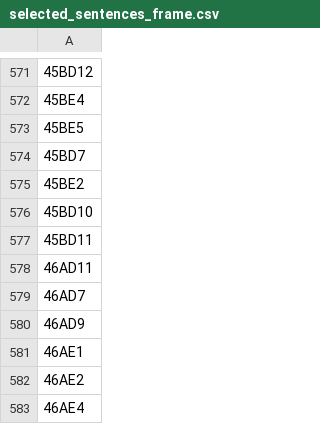
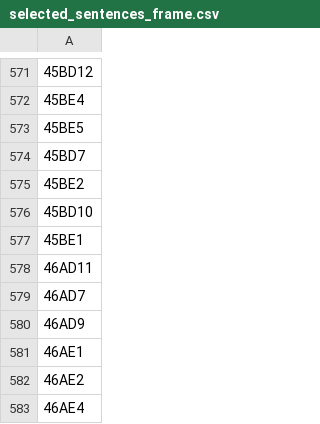
Before and after one commit to homerhanumat/assignment, a CSV file: data/selected_sentences_frame.csv, drawn as a sheet; only a part is shown, gaps mark what is left out; the diff covers the shown part only; the diff names each change by its address in the sheet, - before the commit and + after, or states it on an @@ line.

```diff
--- a/data/selected_sentences_frame.csv
+++ b/data/selected_sentences_frame.csv
-A577: 45BD11
+A577: 45BE1
```
Also changed, not shown: 3 added rows, 3 removed rows and 1 edited cell elsewhere in this file, data/sentence_info.csv, 5 other files.
